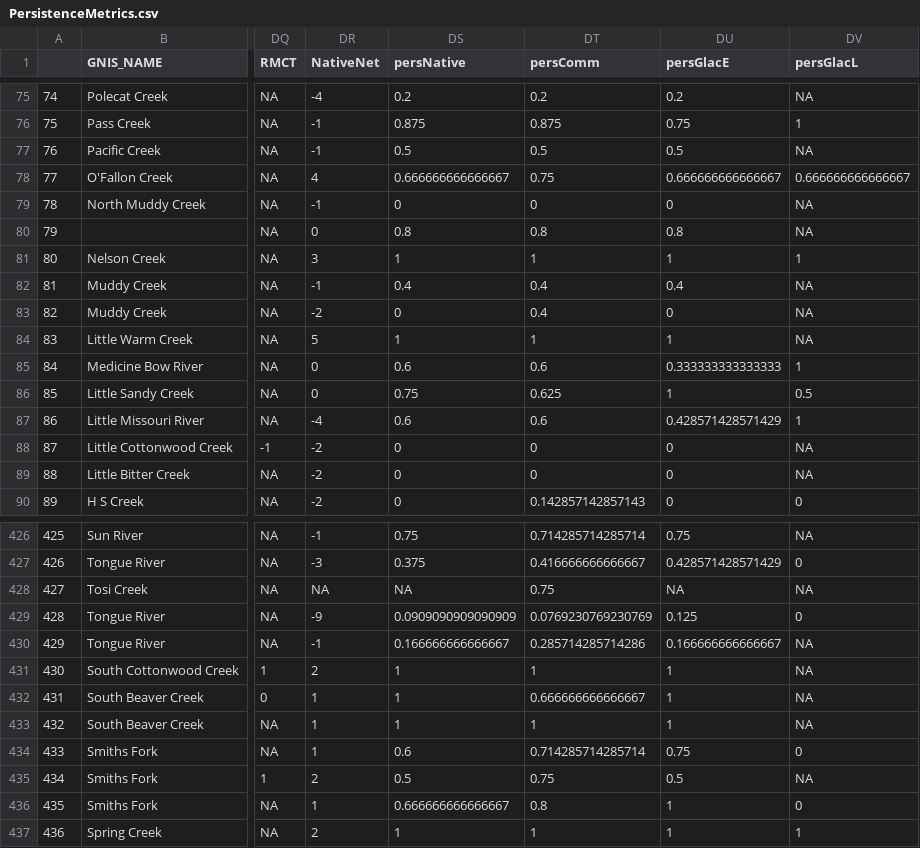
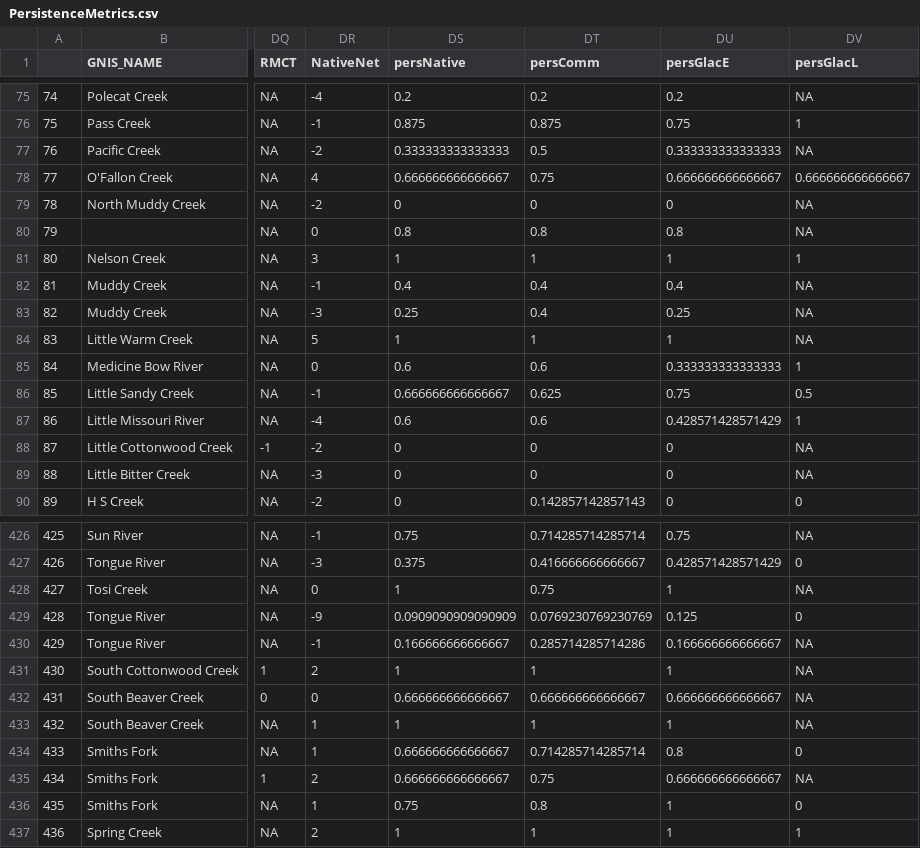
Before and after one commit to niallgclancy/persistence, a CSV file: persist/PersistenceMetrics.csv, drawn as a sheet; only a part is shown, gaps mark what is left out; the diff covers the shown part only; the diff names each change by its address in the sheet, - before the commit and + after, or states it on an @@ line.

```diff
--- a/persist/PersistenceMetrics.csv
+++ b/persist/PersistenceMetrics.csv
-DR77 (NativeNet): -1
+DR77 (NativeNet): -2
-DS77 (persNative): 0.5
+DS77 (persNative): 0.333333333333333
-DU77 (persGlacE): 0.5
+DU77 (persGlacE): 0.333333333333333
-DR79 (NativeNet): -1
+DR79 (NativeNet): -2
-DR83 (NativeNet): -2
+DR83 (NativeNet): -3
-DS83 (persNative): 0
+DS83 (persNative): 0.25
-DU83 (persGlacE): 0
+DU83 (persGlacE): 0.25
-DR86 (NativeNet): 0
+DR86 (NativeNet): -1
-DS86 (persNative): 0.75
+DS86 (persNative): 0.666666666666667
-DU86 (persGlacE): 1
+DU86 (persGlacE): 0.75
-DR89 (NativeNet): -2
+DR89 (NativeNet): -3
-DR428 (NativeNet): NA
+DR428 (NativeNet): 0
-DS428 (persNative): NA
+DS428 (persNative): 1
-DU428 (persGlacE): NA
+DU428 (persGlacE): 1
-DR432 (NativeNet): 1
+DR432 (NativeNet): 0
-DS432 (persNative): 1
+DS432 (persNative): 0.666666666666667
-DU432 (persGlacE): 1
+DU432 (persGlacE): 0.666666666666667
-DS434 (persNative): 0.6
+DS434 (persNative): 0.666666666666667
-DU434 (persGlacE): 0.75
+DU434 (persGlacE): 0.8
-DS435 (persNative): 0.5
+DS435 (persNative): 0.666666666666667
-DU435 (persGlacE): 0.5
+DU435 (persGlacE): 0.666666666666667
-DS436 (persNative): 0.666666666666667
+DS436 (persNative): 0.75
```
Also changed, not shown: 127 edited cells elsewhere in this file, 4 other files.
